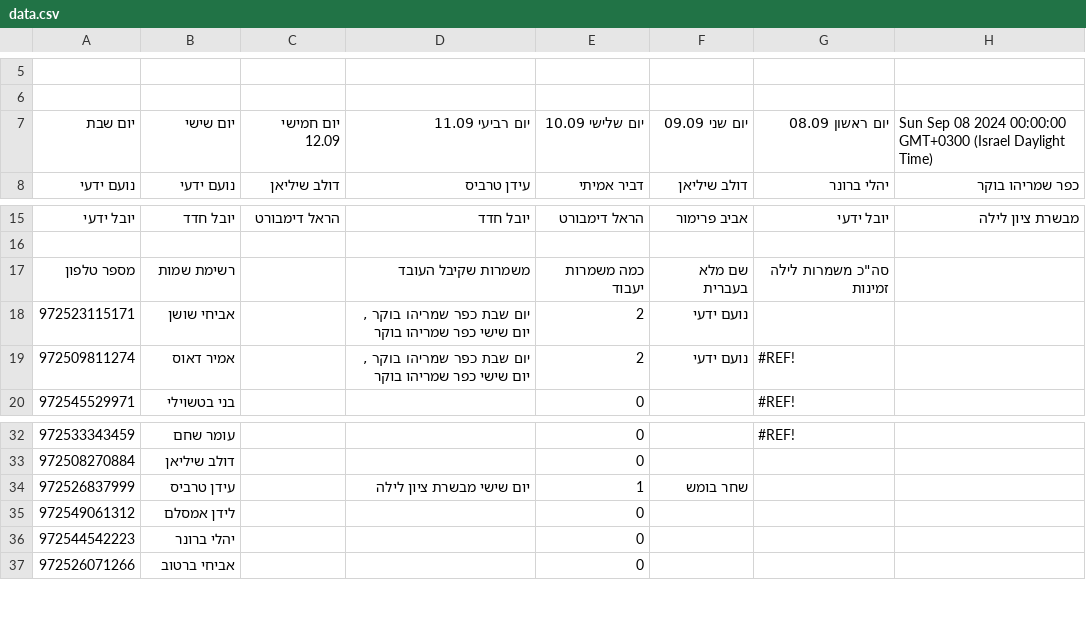
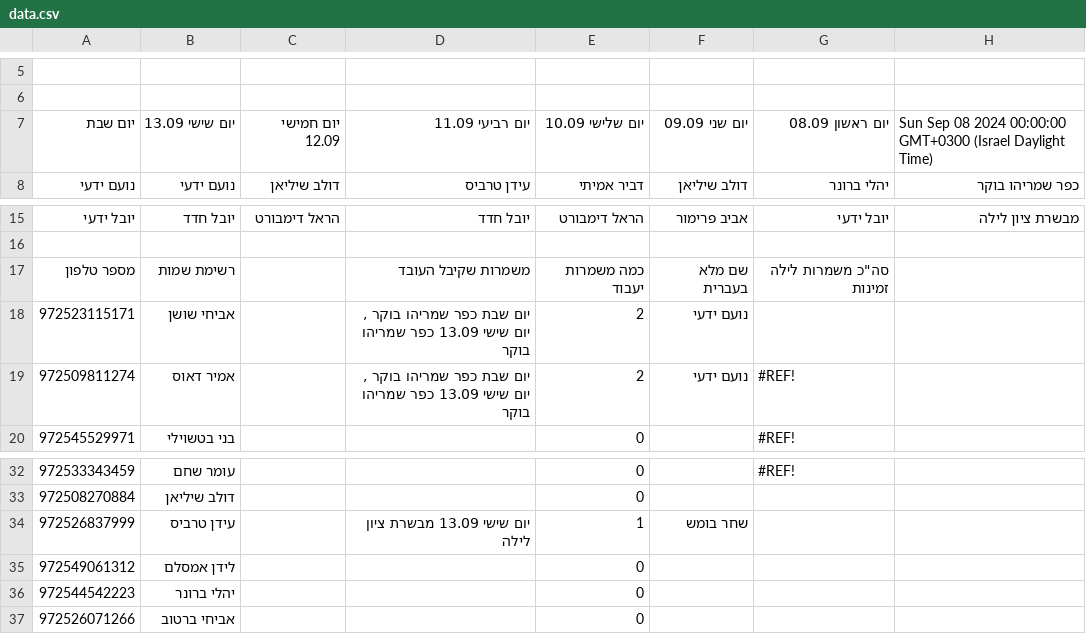
Before and after one commit to noamyady/Check, a CSV file: data.csv, drawn as a sheet; only a part is shown, gaps mark what is left out; the diff names each change by its address in the sheet, - before the commit and + after, or states it on an @@ line.

Commit message:
Update shift data

```diff
--- a/data.csv
+++ b/data.csv
-B7: יום שישי
+B7: יום שישי 13.09
-D18:D19: …יום שישי כפר שמריהו…
+D18:D19: …יום שישי 13.09 כפר שמריהו…
-D34: יום שישי מבשרת ציון לילה
+D34: יום שישי 13.09 מבשרת ציון לילה
```
